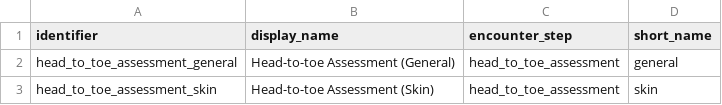
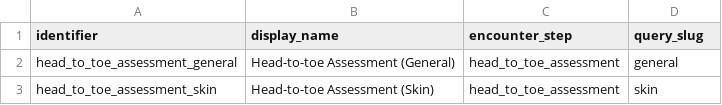
Before and after one commit to Virtual-Hospitals-Africa/virtual-hospitals-africa, a TSV file: db/resources/examinations.tsv, drawn as a sheet; only a part is shown.

Commit message:
making room for everything to really be captured via an examination

```diff
--- a/db/resources/examinations.tsv
+++ b/db/resources/examinations.tsv
@@ -1,2 +1,2 @@
-identifier	display_name	encounter_step	short_name
+identifier	display_name	encounter_step	query_slug
 head_to_toe_assessment_general	Head-to-toe Assessment (General)	head_to_toe_assessment	general
```
Also changed, not shown: db/seed/dumps/examinations.tsv, 21 other files.
